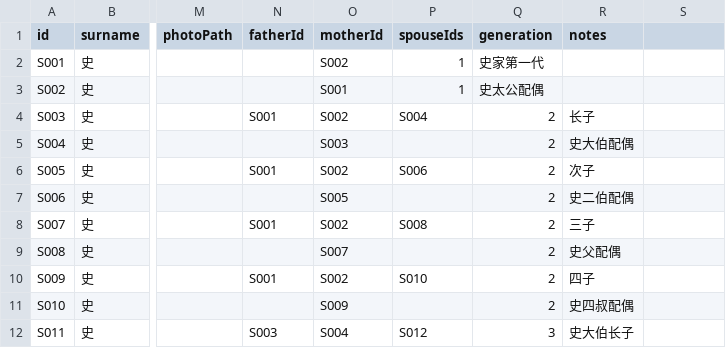
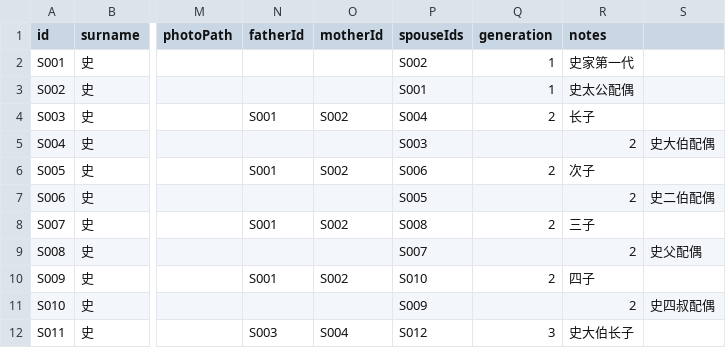
Before and after one commit to rainytonyy-cyber/family-tree-shi, a CSV file: data/shi-family/shi-family.csv, drawn as a sheet; only a part is shown, gaps mark what is left out; the diff covers the shown part only; the diff names each change by its address in the sheet, - before the commit and + after, or states it on an @@ line.

```diff
--- a/data/shi-family/shi-family.csv
+++ b/data/shi-family/shi-family.csv
-O2 (motherId): S002
+O2 (motherId): (empty)
-P2 (spouseIds): 1
+P2 (spouseIds): S002
-Q2 (generation): 史家第一代
+Q2 (generation): 1
-R2 (notes): (empty)
+R2 (notes): 史家第一代
-O3 (motherId): S001
+O3 (motherId): (empty)
-P3 (spouseIds): 1
+P3 (spouseIds): S001
-Q3 (generation): 史太公配偶
+Q3 (generation): 1
-R3 (notes): (empty)
+R3 (notes): 史太公配偶
-O5 (motherId): S003
+O5 (motherId): (empty)
-P5 (spouseIds): (empty)
+P5 (spouseIds): S003
-Q5 (generation): 2
+Q5 (generation): (empty)
-R5 (notes): 史大伯配偶
+R5 (notes): 2
-S5: (empty)
+S5: 史大伯配偶
-O7 (motherId): S005
+O7 (motherId): (empty)
-P7 (spouseIds): (empty)
+P7 (spouseIds): S005
-Q7 (generation): 2
+Q7 (generation): (empty)
-R7 (notes): 史二伯配偶
+R7 (notes): 2
-S7: (empty)
+S7: 史二伯配偶
-O9 (motherId): S007
+O9 (motherId): (empty)
-P9 (spouseIds): (empty)
+P9 (spouseIds): S007
-Q9 (generation): 2
+Q9 (generation): (empty)
-R9 (notes): 史父配偶
+R9 (notes): 2
-S9: (empty)
+S9: 史父配偶
-O11 (motherId): S009
+O11 (motherId): (empty)
-P11 (spouseIds): (empty)
+P11 (spouseIds): S009
-Q11 (generation): 2
+Q11 (generation): (empty)
-R11 (notes): 史四叔配偶
+R11 (notes): 2
-S11: (empty)
+S11: 史四叔配偶
```
Also changed, not shown: 45 edited cells elsewhere in this file, public/data/shi-family/shi-family.csv.
